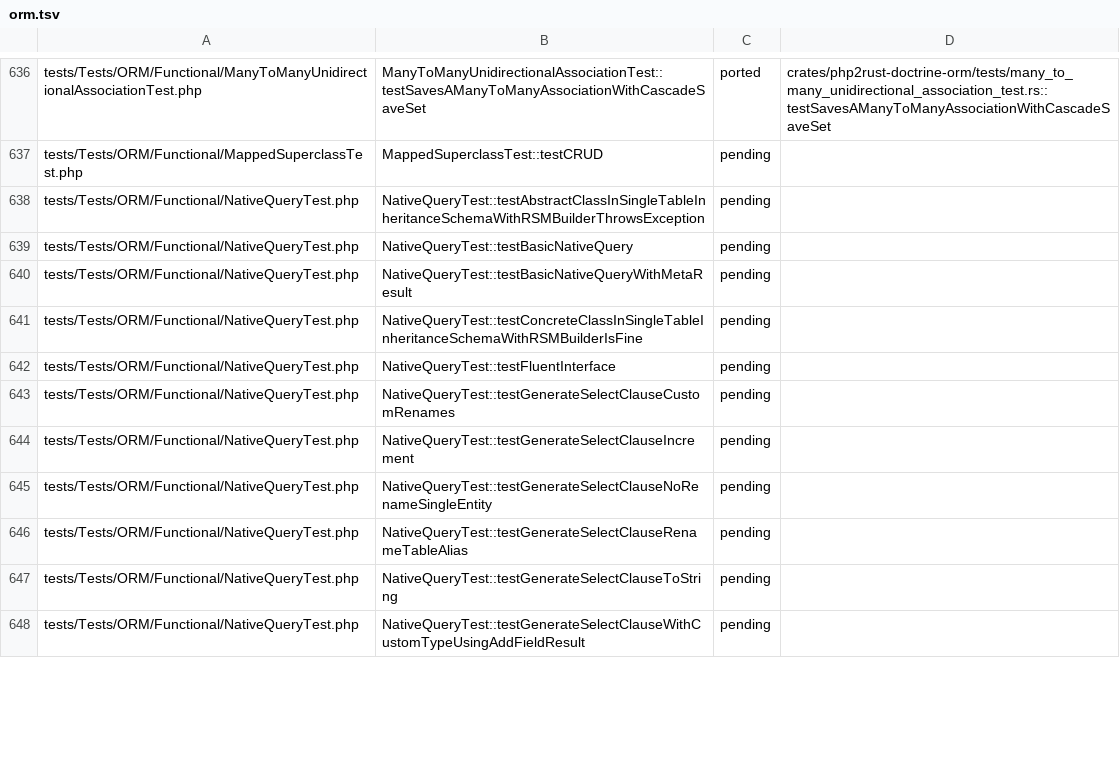
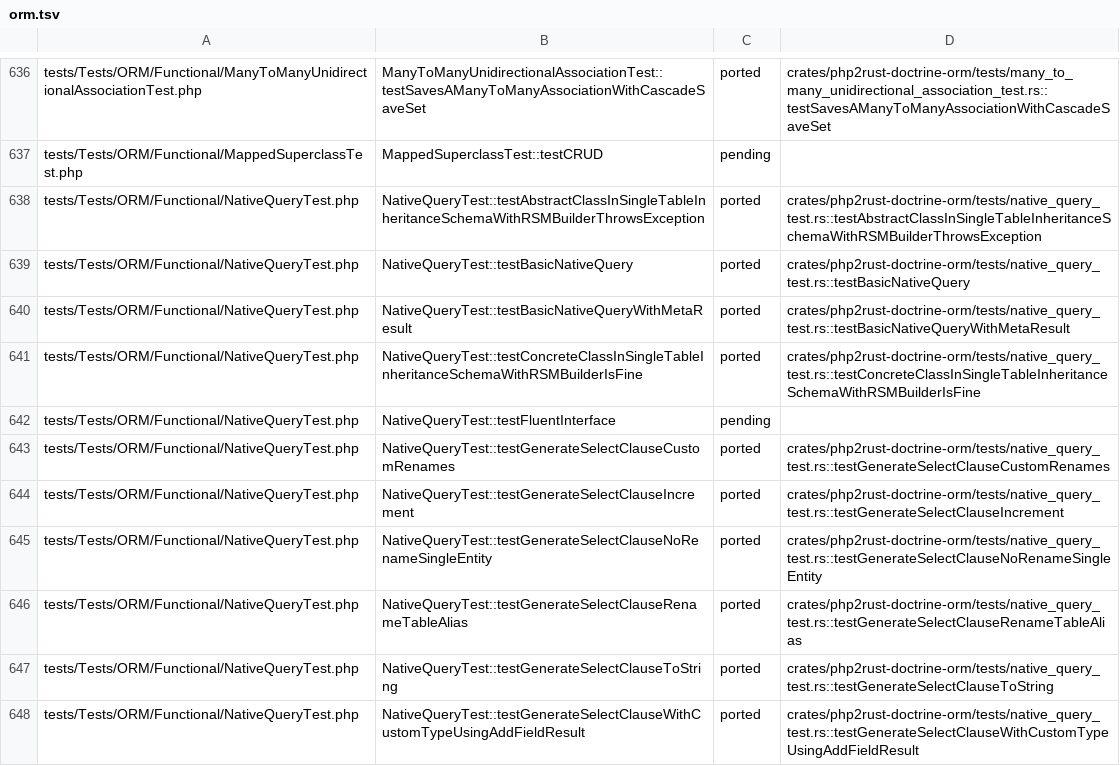
Before and after one commit to D-Nations/php2rust-doctrine-orm, a TSV file: parity/doctrine/orm.tsv, drawn as a sheet; only a part is shown, gaps mark what is left out; the diff covers the shown part only.

```diff
--- a/parity/doctrine/orm.tsv
+++ b/parity/doctrine/orm.tsv
@@ -637,12 +637,12 @@ tests/Tests/ORM/Functional/ManyToManyUnidirectionalAssociationTest.php	ManyToMan
 tests/Tests/ORM/Functional/MappedSuperclassTest.php	MappedSuperclassTest::testCRUD	pending	
-tests/Tests/ORM/Functional/NativeQueryTest.php	NativeQueryTest::testAbstractClassInSingleTableInheritanceSchemaWithRSMBuilderThrowsException	pending	
-tests/Tests/ORM/Functional/NativeQueryTest.php	NativeQueryTest::testBasicNativeQuery	pending	
-tests/Tests/ORM/Functional/NativeQueryTest.php	NativeQueryTest::testBasicNativeQueryWithMetaResult	pending	
-tests/Tests/ORM/Functional/NativeQueryTest.php	NativeQueryTest::testConcreteClassInSingleTableInheritanceSchemaWithRSMBuilderIsFine	pending	
+tests/Tests/ORM/Functional/NativeQueryTest.php	NativeQueryTest::testAbstractClassInSingleTableInheritanceSchemaWithRSMBuilderThrowsException	ported	crates/php2rust-doctrine-orm/tests/native_query_test.rs::testAbstractClassInSingleTableInheritanceSchemaWithRSMBuilderThrowsException
+tests/Tests/ORM/Functional/NativeQueryTest.php	NativeQueryTest::testBasicNativeQuery	ported	crates/php2rust-doctrine-orm/tests/native_query_test.rs::testBasicNativeQuery
+tests/Tests/ORM/Functional/NativeQueryTest.php	NativeQueryTest::testBasicNativeQueryWithMetaResult	ported	crates/php2rust-doctrine-orm/tests/native_query_test.rs::testBasicNativeQueryWithMetaResult
+tests/Tests/ORM/Functional/NativeQueryTest.php	NativeQueryTest::testConcreteClassInSingleTableInheritanceSchemaWithRSMBuilderIsFine	ported	crates/php2rust-doctrine-orm/tests/native_query_test.rs::testConcreteClassInSingleTableInheritanceSchemaWithRSMBuilderIsFine
 tests/Tests/ORM/Functional/NativeQueryTest.php	NativeQueryTest::testFluentInterface	pending	
-tests/Tests/ORM/Functional/NativeQueryTest.php	NativeQueryTest::testGenerateSelectClauseCustomRenames	pending	
-tests/Tests/ORM/Functional/NativeQueryTest.php	NativeQueryTest::testGenerateSelectClauseIncrement	pending	
-tests/Tests/ORM/Functional/NativeQueryTest.php	NativeQueryTest::testGenerateSelectClauseNoRenameSingleEntity	pending	
-tests/Tests/ORM/Functional/NativeQueryTest.php	NativeQueryTest::testGenerateSelectClauseRenameTableAlias	pending	
-tests/Tests/ORM/Functional/NativeQueryTest.php	NativeQueryTest::testGenerateSelectClauseToString	pending	
-tests/Tests/ORM/Functional/NativeQueryTest.php	NativeQueryTest::testGenerateSelectClauseWithCustomTypeUsingAddFieldResult	pending	
+tests/Tests/ORM/Functional/NativeQueryTest.php	NativeQueryTest::testGenerateSelectClauseCustomRenames	ported	crates/php2rust-doctrine-orm/tests/native_query_test.rs::testGenerateSelectClauseCustomRenames
+tests/Tests/ORM/Functional/NativeQueryTest.php	NativeQueryTest::testGenerateSelectClauseIncrement	ported	crates/php2rust-doctrine-orm/tests/native_query_test.rs::testGenerateSelectClauseIncrement
+tests/Tests/ORM/Functional/NativeQueryTest.php	NativeQueryTest::testGenerateSelectClauseNoRenameSingleEntity	ported	crates/php2rust-doctrine-orm/tests/native_query_test.rs::testGenerateSelectClauseNoRenameSingleEntity
+tests/Tests/ORM/Functional/NativeQueryTest.php	NativeQueryTest::testGenerateSelectClauseRenameTableAlias	ported	crates/php2rust-doctrine-orm/tests/native_query_test.rs::testGenerateSelectClauseRenameTableAlias
+tests/Tests/ORM/Functional/NativeQueryTest.php	NativeQueryTest::testGenerateSelectClauseToString	ported	crates/php2rust-doctrine-orm/tests/native_query_test.rs::testGenerateSelectClauseToString
+tests/Tests/ORM/Functional/NativeQueryTest.php	NativeQueryTest::testGenerateSelectClauseWithCustomTypeUsingAddFieldResult	ported	crates/php2rust-doctrine-orm/tests/native_query_test.rs::testGenerateSelectClauseWithCustomTypeUsingAddFieldResult
```
Also changed, not shown: 22 edited cells elsewhere in this file, 4 other files.
